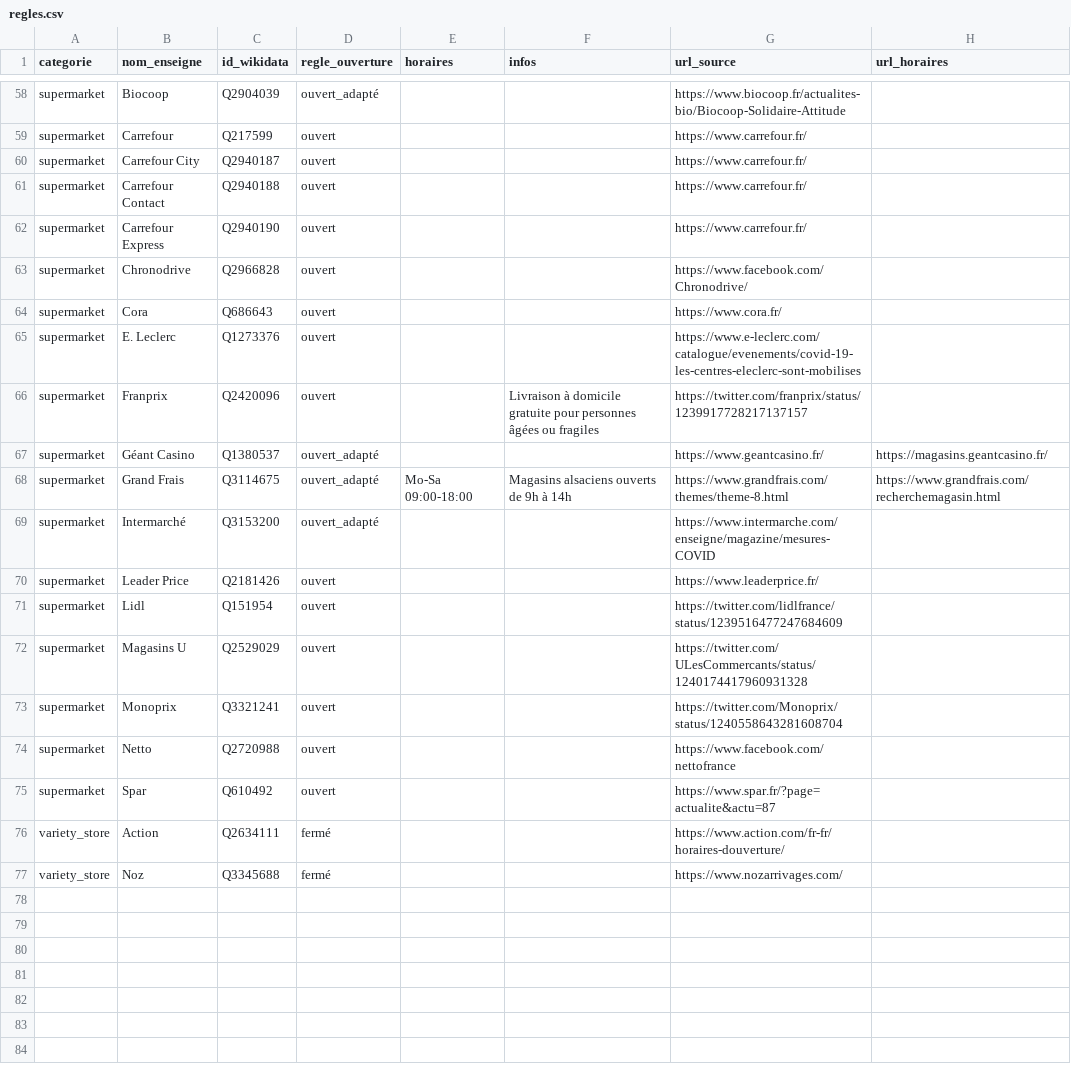
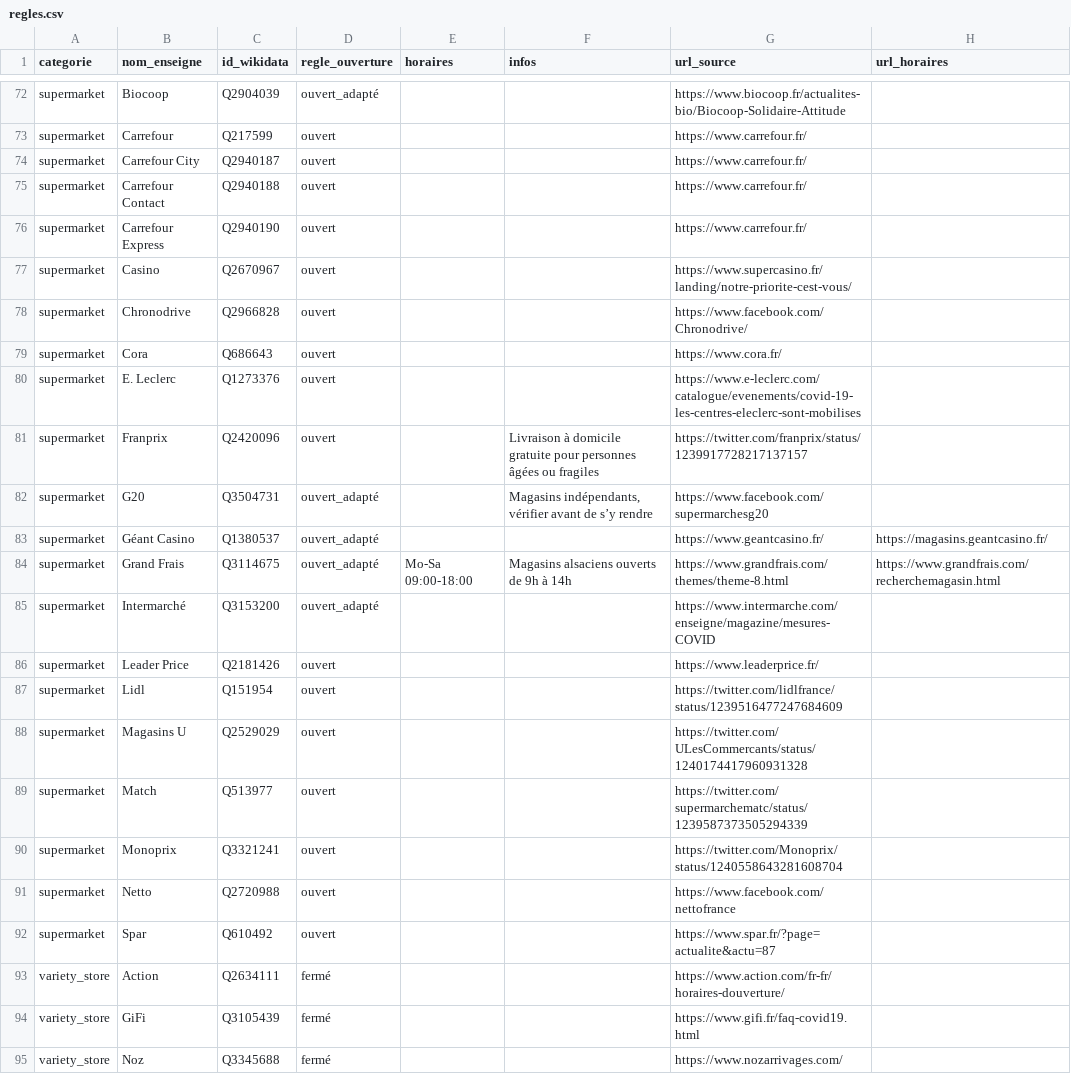
Before and after one commit to caresteouvert/Covid_enseignes, a CSV file: regles.csv, drawn as a sheet; only a part is shown, gaps mark what is left out; the diff covers the shown part only.

Commit message:
[Rules] car rental, supermarkets, garden centres

```diff
--- a/regles.csv
+++ b/regles.csv
@@ -62,2 +76,3 @@ supermarket,Carrefour Contact,Q2940188,ouvert,,,https://www.carrefour.fr/,
 supermarket,Carrefour Express,Q2940190,ouvert,,,https://www.carrefour.fr/,
+supermarket,Casino,Q2670967,ouvert,,,https://www.supercasino.fr/landing/notre-priorite-cest-vous/,
 supermarket,Chronodrive,Q2966828,ouvert,,,https://www.facebook.com/Chronodrive/,
@@ -66,2 +81,3 @@ supermarket,E. Leclerc,Q1273376,ouvert,,,https://www.e-leclerc.com/catalogue/eve
 supermarket,Franprix,Q2420096,ouvert,,Livraison à domicile gratuite pour personnes âgées ou fragiles,https://twitter.com/franprix/status/1239917728217137157,
+supermarket,G20,Q3504731,ouvert_adapté,,"Magasins indépendants, vérifier avant de s’y rendre",https://www.facebook.com/supermarchesg20,
 supermarket,Géant Casino,Q1380537,ouvert_adapté,,,https://www.geantcasino.fr/,https://magasins.geantcasino.fr/
@@ -72,2 +88,3 @@ supermarket,Lidl,Q151954,ouvert,,,https://twitter.com/lidlfrance/status/12395164
 supermarket,Magasins U,Q2529029,ouvert,,,https://twitter.com/ULesCommercants/status/1240174417960931328,
+supermarket,Match,Q513977,ouvert,,,https://twitter.com/supermarchematc/status/1239587373505294339,
 supermarket,Monoprix,Q3321241,ouvert,,,https://twitter.com/Monoprix/status/1240558643281608704,
@@ -76,2 +93,3 @@ supermarket,Spar,Q610492,ouvert,,,https://www.spar.fr/?page=actualite&actu=87,
 variety_store,Action,Q2634111,fermé,,,https://www.action.com/fr-fr/horaires-douverture/,
+variety_store,GiFi,Q3105439,fermé,,,https://www.gifi.fr/faq-covid19.html,
 variety_store,Noz,Q3345688,fermé,,,https://www.nozarrivages.com/,
```
Also changed, not shown: 14 added rows elsewhere in this file.
